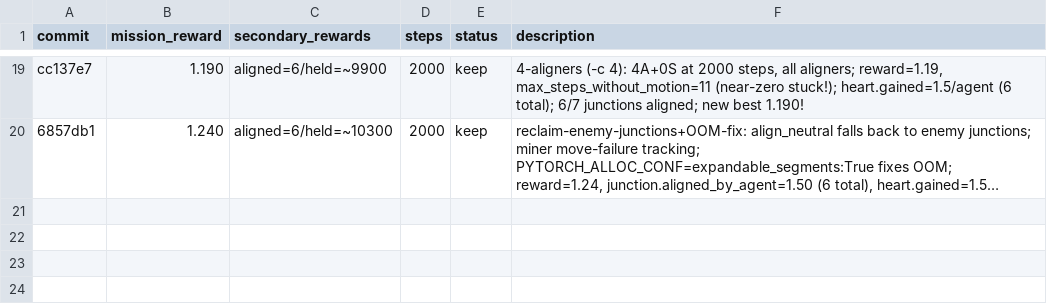
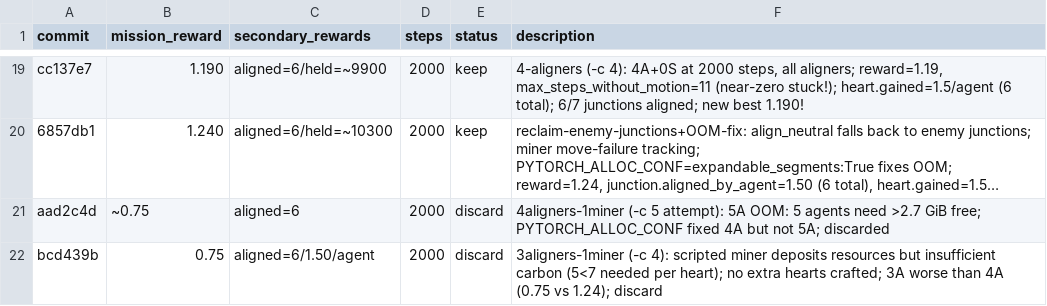
Before and after one commit to Metta-AI/cogames, a TSV file: docs/results_autoresearch_22_march.tsv, drawn as a sheet; only a part is shown, gaps mark what is left out; long unchanged cells end in …; the diff names each change by its address in the sheet, - before the commit and + after, or states it on an @@ line.

```diff
--- a/docs/results_autoresearch_22_march.tsv
+++ b/docs/results_autoresearch_22_march.tsv
+row 21: aad2c4d | ~0.75 | aligned=6 | 2000 | discard | 4aligners-1miner (-c 5 attempt): 5A OOM: 5 agents need >2.7 GiB free; PYTORCH_ALLOC_CONF fixed 4A but not 5A; discarded
+row 22: bcd439b | 0.75 | aligned=6/1.50/agent | 2000 | discard | 3aligners-1miner (-c 4): scripted miner deposits resources but insufficient carbon (5<7 needed per heart); no extra hearts crafted; 3A worse than 4A (0.75 vs 1.24); discard
```
